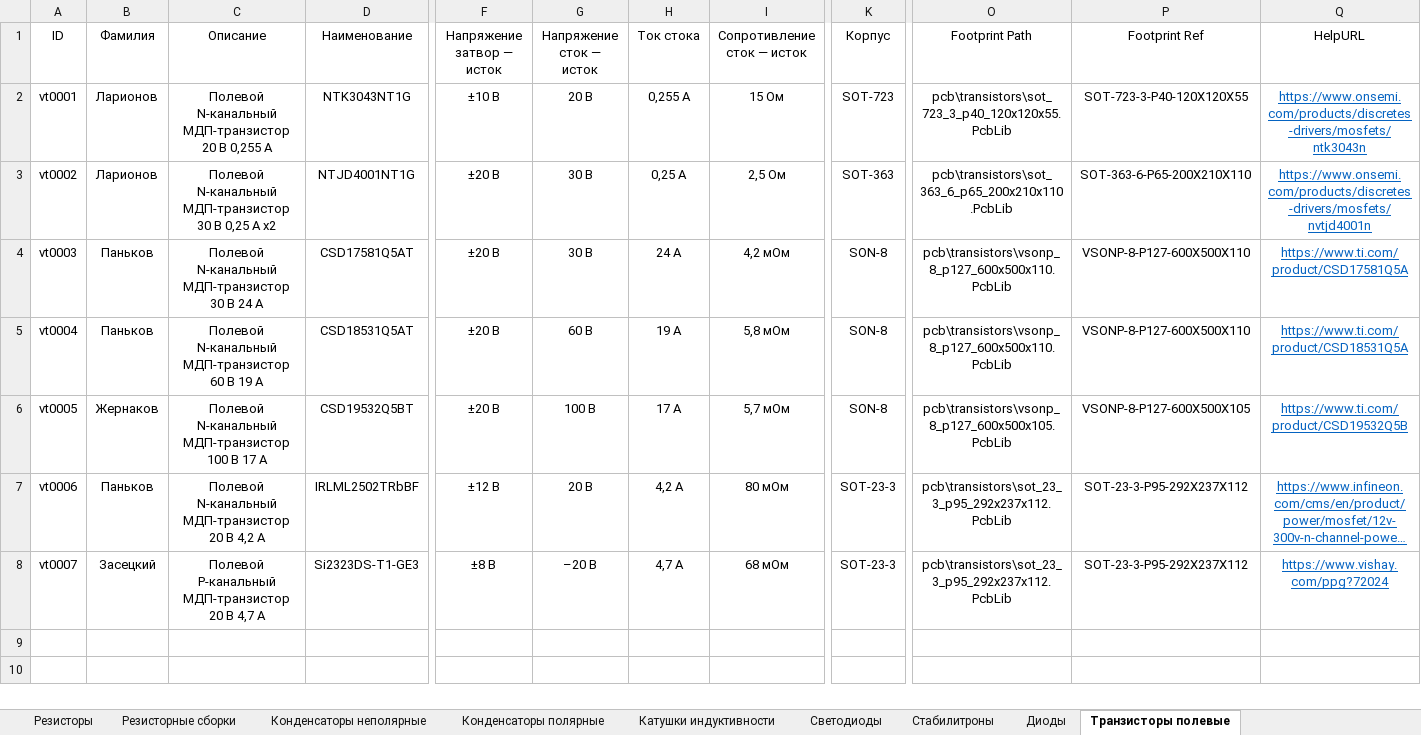
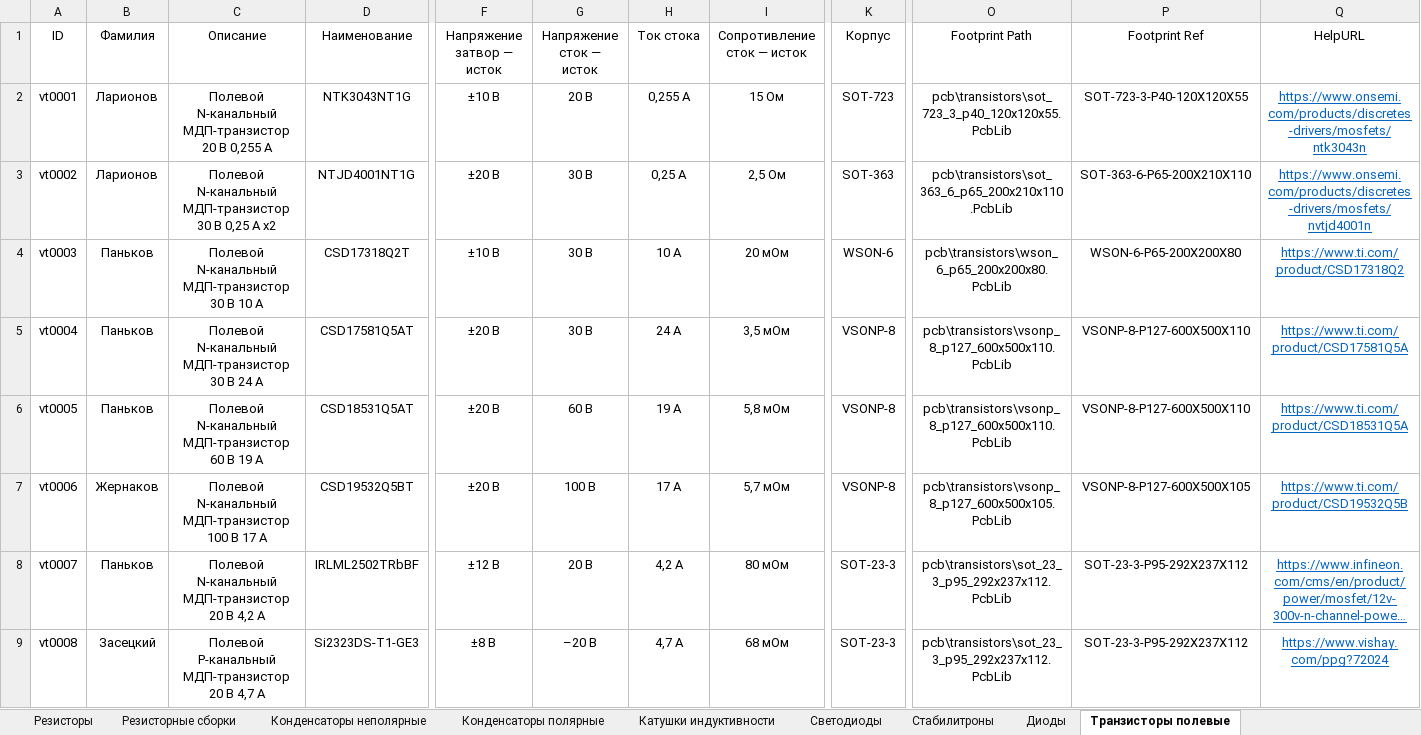
Before and after one commit to TonyCooT/Altium_BEng, an Excel workbook: library/Database_Students.xlsx, sheet Транзисторы полевые, drawn as a sheet; only a part is shown, gaps mark what is left out; long unchanged cells end in …; values as stored, in another font and other column widths than the file's, no borders; addresses are those after the commit; rows hold the shown columns only; the diff names each change by its address in the sheet, - before the commit and + after, or states it on an @@ line.

Commit message:
Добавил силовой транзистор меньших габаритов.

```diff
--- a/library/Database_Students.xlsx (sheet Транзисторы полевые)
+++ b/library/Database_Students.xlsx (sheet Транзисторы полевые)
-C4 (Описание): Полевой N-канальный МДП-транзистор 30 В 24 А
+C4 (Описание): Полевой N-канальный МДП-транзистор 30 В 10 А
-D4 (Наименование): CSD17581Q5AT
+D4 (Наименование): CSD17318Q2T
-F4 (Напряжение затвор — исток): ±20 В
+F4 (Напряжение затвор — исток): ±10 В
-H4 (Ток стока): 24 А
+H4 (Ток стока): 10 А
-I4 (Сопротивление сток — исток): 4,2 мОм
+I4 (Сопротивление сток — исток): 20 мОм
-K4 (Корпус): SON-8
+K4 (Корпус): WSON-6
-O4 (Footprint Path): pcb\transistors\vsonp_8_p127_600x500x110.PcbLib
+O4 (Footprint Path): pcb\transistors\wson_6_p65_200x200x80.PcbLib
-P4 (Footprint Ref): VSONP-8-P127-600X500X110
+P4 (Footprint Ref): WSON-6-P65-200X200X80
-Q4 (HelpURL): https://www.ti.com/product/CSD17581Q5A
+Q4 (HelpURL): https://www.ti.com/product/CSD17318Q2
-C5 (Описание): Полевой N-канальный МДП-транзистор 60 В 19 А
+C5 (Описание): Полевой N-канальный МДП-транзистор 30 В 24 А
-D5 (Наименование): CSD18531Q5AT
+D5 (Наименование): CSD17581Q5AT
-G5 (Напряжение сток — исток): 60 В
+G5 (Напряжение сток — исток): 30 В
-H5 (Ток стока): 19 А
+H5 (Ток стока): 24 А
-I5 (Сопротивление сток — исток): 5,8 мОм
+I5 (Сопротивление сток — исток): 3,5 мОм
-K5:K6 (Корпус): SON-8
+K5:K6 (Корпус): VSONP-8
-Q5 (HelpURL): https://www.ti.com/product/CSD18531Q5A
+Q5 (HelpURL): https://www.ti.com/product/CSD17581Q5A
-B6 (Фамилия): Жернаков
+B6 (Фамилия): Паньков
-C6 (Описание): Полевой N-канальный МДП-транзистор 100 В 17 А
+C6 (Описание): Полевой N-канальный МДП-транзистор 60 В 19 А
-D6 (Наименование): CSD19532Q5BT
+D6 (Наименование): CSD18531Q5AT
-G6 (Напряжение сток — исток): 100 В
+G6 (Напряжение сток — исток): 60 В
-H6 (Ток стока): 17 А
+H6 (Ток стока): 19 А
-I6 (Сопротивление сток — исток): 5,7 мОм
+I6 (Сопротивление сток — исток): 5,8 мОм
-O6 (Footprint Path): pcb\transistors\vsonp_8_p127_600x500x105.PcbLib
+O6 (Footprint Path): pcb\transistors\vsonp_8_p127_600x500x110.PcbLib
-P6 (Footprint Ref): VSONP-8-P127-600X500X105
+P6 (Footprint Ref): VSONP-8-P127-600X500X110
-Q6 (HelpURL): https://www.ti.com/product/CSD19532Q5B
+Q6 (HelpURL): https://www.ti.com/product/CSD18531Q5A
+row 7: vt0006 | Жернаков | Полевой N-канальный МДП-транзистор 100 В 17 А | CSD19532Q5BT | ±20 В | 100 В | 17 А | 5,7 мОм | VSONP-8 | pcb\transistors\vsonp_8_p127_600x500x105.PcbLib | VSONP-8-P127-600X500X105 | https://www.ti.com/product/CSD19532Q5B
-A8 (ID): vt0006
+A8 (ID): vt0007
-A9 (ID): vt0007
+A9 (ID): vt0008
```
Also changed, not shown: 1 other file.
